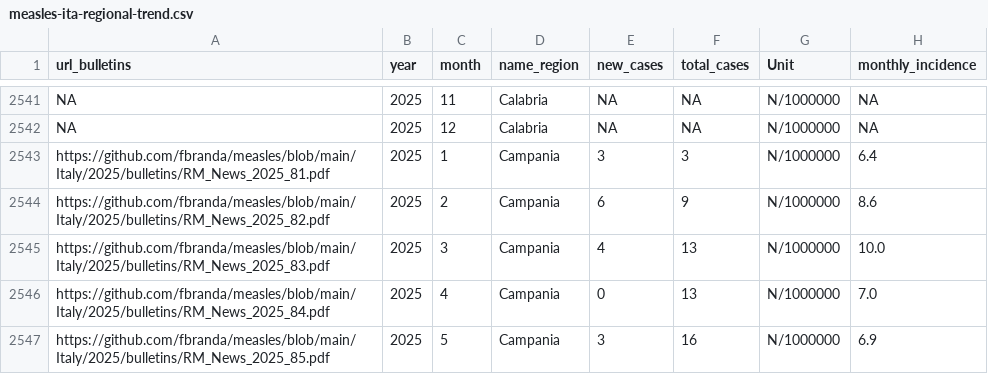
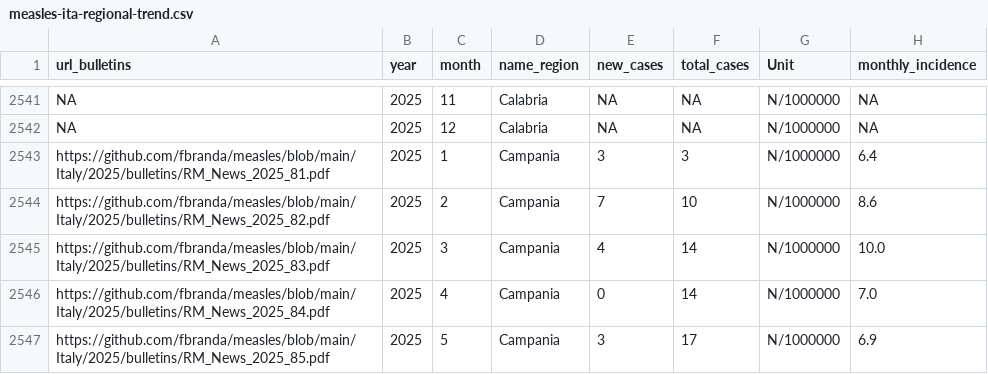
Before and after one commit to fbranda/measles, a CSV file: Italy/sole24ore/measles-ita-regional-trend.csv, drawn as a sheet; only a part is shown, gaps mark what is left out; the diff covers the shown part only.

```diff
--- a/Italy/sole24ore/measles-ita-regional-trend.csv
+++ b/Italy/sole24ore/measles-ita-regional-trend.csv
@@ -2543,5 +2543,5 @@ NA,2025,"12","Calabria",NA,NA,"N/1000000",NA
 "https://github.com/fbranda/measles/blob/main/Italy/2025/bulletins/RM_News_2025_81.pdf",2025,"1","Campania",3,3,"N/1000000","6.4"
-"https://github.com/fbranda/measles/blob/main/Italy/2025/bulletins/RM_News_2025_82.pdf",2025,"2","Campania",6,9,"N/1000000","8.6"
-"https://github.com/fbranda/measles/blob/main/Italy/2025/bulletins/RM_News_2025_83.pdf",2025,"3","Campania",4,13,"N/1000000","10.0"
-"https://github.com/fbranda/measles/blob/main/Italy/2025/bulletins/RM_News_2025_84.pdf",2025,"4","Campania",0,13,"N/1000000","7.0"
-"https://github.com/fbranda/measles/blob/main/Italy/2025/bulletins/RM_News_2025_85.pdf",2025,"5","Campania",3,16,"N/1000000","6.9"
+"https://github.com/fbranda/measles/blob/main/Italy/2025/bulletins/RM_News_2025_82.pdf",2025,"2","Campania",7,10,"N/1000000","8.6"
+"https://github.com/fbranda/measles/blob/main/Italy/2025/bulletins/RM_News_2025_83.pdf",2025,"3","Campania",4,14,"N/1000000","10.0"
+"https://github.com/fbranda/measles/blob/main/Italy/2025/bulletins/RM_News_2025_84.pdf",2025,"4","Campania",0,14,"N/1000000","7.0"
+"https://github.com/fbranda/measles/blob/main/Italy/2025/bulletins/RM_News_2025_85.pdf",2025,"5","Campania",3,17,"N/1000000","6.9"
```
Also changed, not shown: 167 edited cells elsewhere in this file, Italy/sole24ore/measles-ita-age.csv, Italy/sole24ore/measles-ita-clinical-trend.csv, 3 other files.
